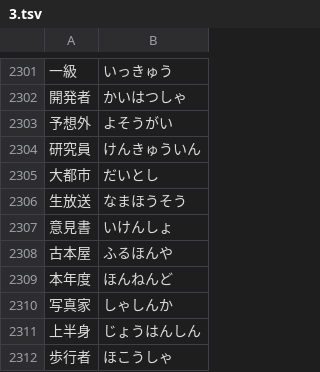
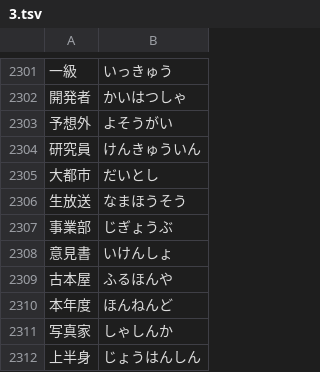
Before and after one commit to marmooo/type-yomi, a TSV file: docs/data/3.tsv, drawn as a sheet; only a part is shown, gaps mark what is left out; the shorter side is filled out with more unchanged rows.

```diff
--- a/docs/data/3.tsv
+++ b/docs/data/3.tsv
@@ -2306,2 +2306,3 @@
 生放送	なまほうそう
+事業部	じぎょうぶ
 意見書	いけんしょ
```
Also changed, not shown: docs/data/10.tsv, src/data/10.tsv, 3 other files.
